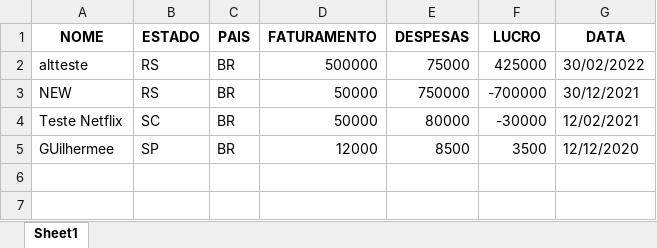
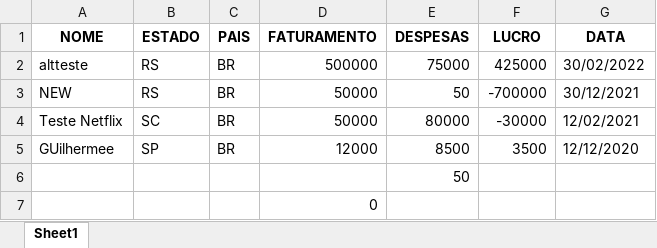
Before and after one commit to guilhermeavila77/sistema_de_controle, an Excel workbook: Base de de dados (1).xlsx, sheet Sheet1, drawn as a sheet; values as stored, in another font and other column widths than the file's, no borders; the diff names each change by its address in the sheet, - before the commit and + after, or states it on an @@ line.

```diff
--- a/Base de de dados (1).xlsx (sheet Sheet1)
+++ b/Base de de dados (1).xlsx (sheet Sheet1)
-E3 (DESPESAS): 750000
+E3 (DESPESAS): 50
+row 6:  |  |  |  | 50
+row 7:  |  |  | 0
```
Also changed, not shown: 2 other files.
